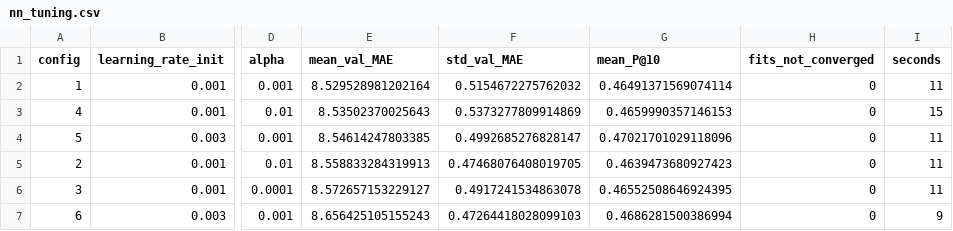
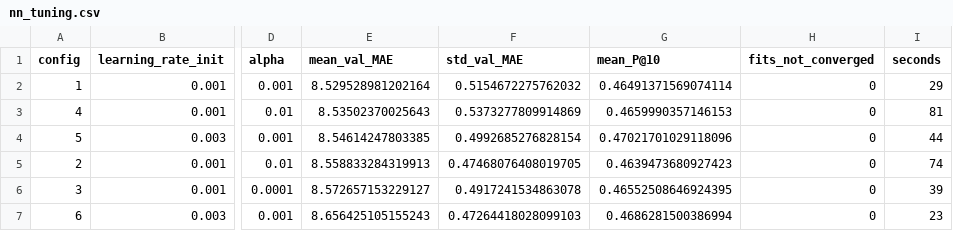
Before and after one commit to VicenteAlfonsoB/nyc-taxi-fleet-optimization, a CSV file: reports/tables/nn_tuning.csv, drawn as a sheet; only a part is shown, gaps mark what is left out; the diff names each change by its address in the sheet, - before the commit and + after, or states it on an @@ line.

```diff
--- a/reports/tables/nn_tuning.csv
+++ b/reports/tables/nn_tuning.csv
-I2 (seconds): 11
+I2 (seconds): 29
-I3 (seconds): 15
+I3 (seconds): 81
-F4 (std_val_MAE): 0.4992685276828147
+F4 (std_val_MAE): 0.4992685276828154
-I4 (seconds): 11
+I4 (seconds): 44
-I5 (seconds): 11
+I5 (seconds): 74
-I6 (seconds): 11
+I6 (seconds): 39
-I7 (seconds): 9
+I7 (seconds): 23
```
Also changed, not shown: reports/tables/svr_tuning.csv, reports/tables/xgb_boundary.csv, 11 other files.
